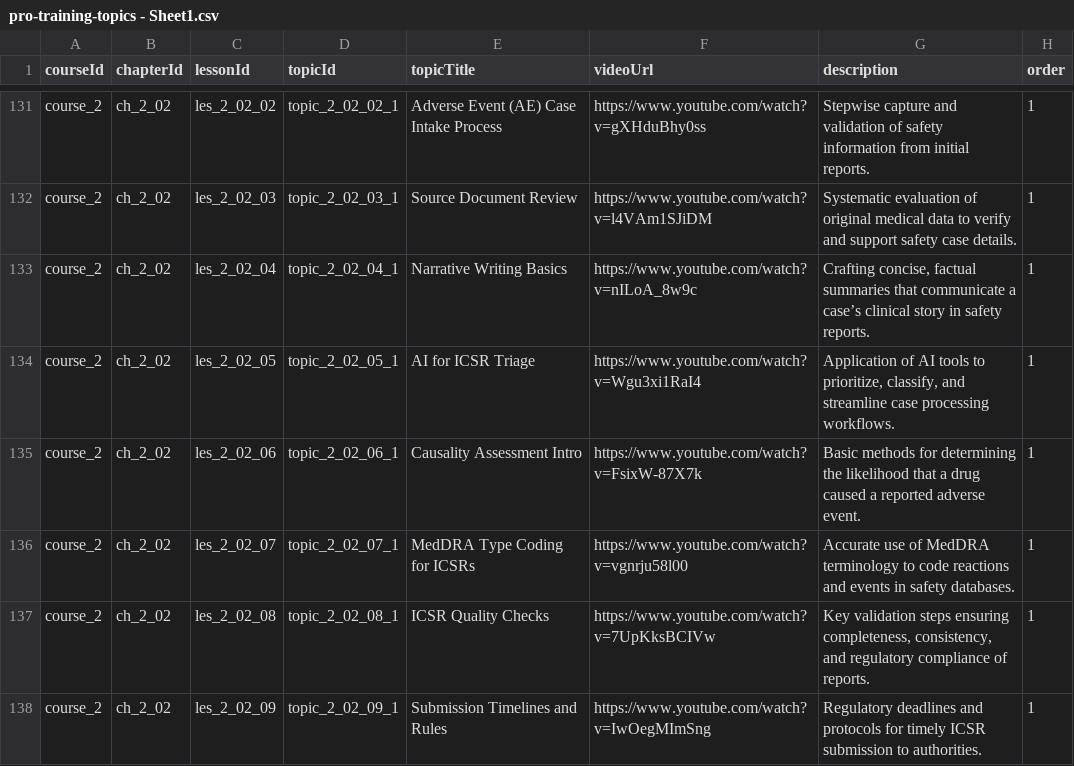
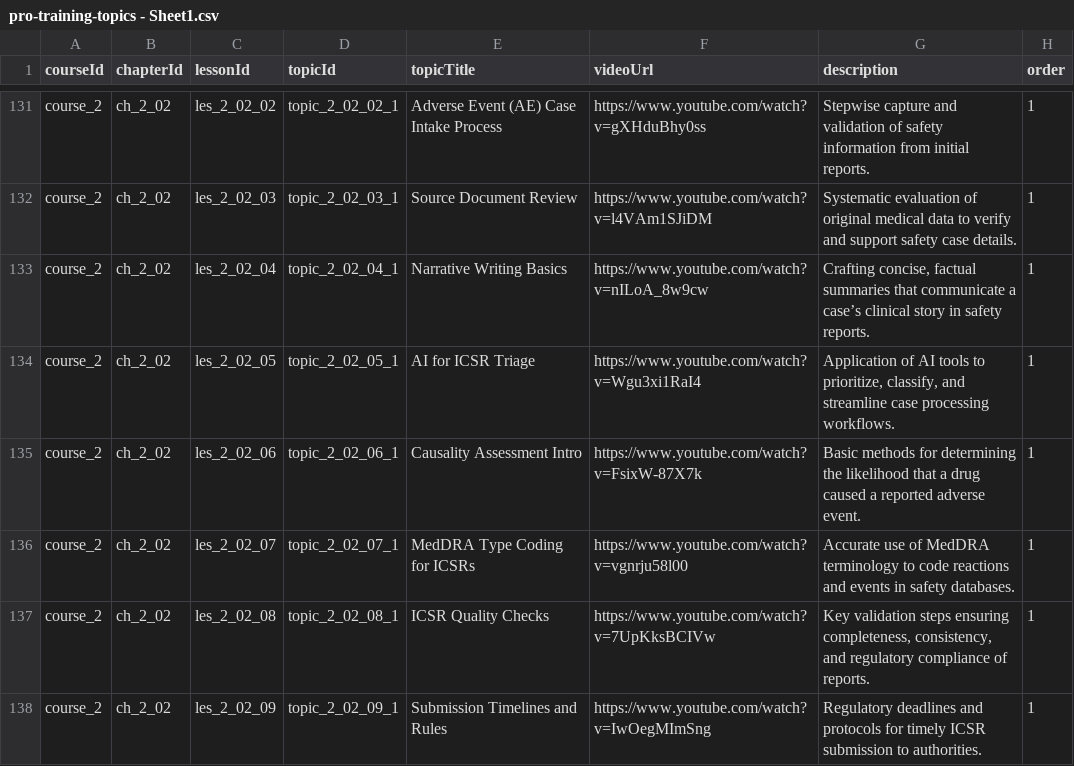
Before and after one commit to anasaran005/learnflow-zenith-56, a CSV file: coursecsv/pro-training-topics - Sheet1.csv, drawn as a sheet; only a part is shown, gaps mark what is left out.

Commit message:
Update pro-training-topics - Sheet1.csv

```diff
--- a/coursecsv/pro-training-topics - Sheet1.csv
+++ b/coursecsv/pro-training-topics - Sheet1.csv
@@ -132,3 +132,3 @@ course_2,ch_2_02,les_2_02_02,topic_2_02_02_1,Adverse Event (AE) Case Intake Proc
 course_2,ch_2_02,les_2_02_03,topic_2_02_03_1,Source Document Review,https://www.youtube.com/watch?v=l4VAm1SJiDM,Systematic evaluation of original medical data to verify and support safety case details.,1
-course_2,ch_2_02,les_2_02_04,topic_2_02_04_1,Narrative Writing Basics,https://www.youtube.com/watch?v=nILoA_8w9c ,"Crafting concise, factual summaries that communicate a case’s clinical story in safety reports.",1
+course_2,ch_2_02,les_2_02_04,topic_2_02_04_1,Narrative Writing Basics,https://www.youtube.com/watch?v=nILoA_8w9cw ,"Crafting concise, factual summaries that communicate a case’s clinical story in safety reports.",1
 course_2,ch_2_02,les_2_02_05,topic_2_02_05_1,AI for ICSR Triage,https://www.youtube.com/watch?v=Wgu3xi1RaI4,"Application of AI tools to prioritize, classify, and streamline case processing workflows.",1
```
